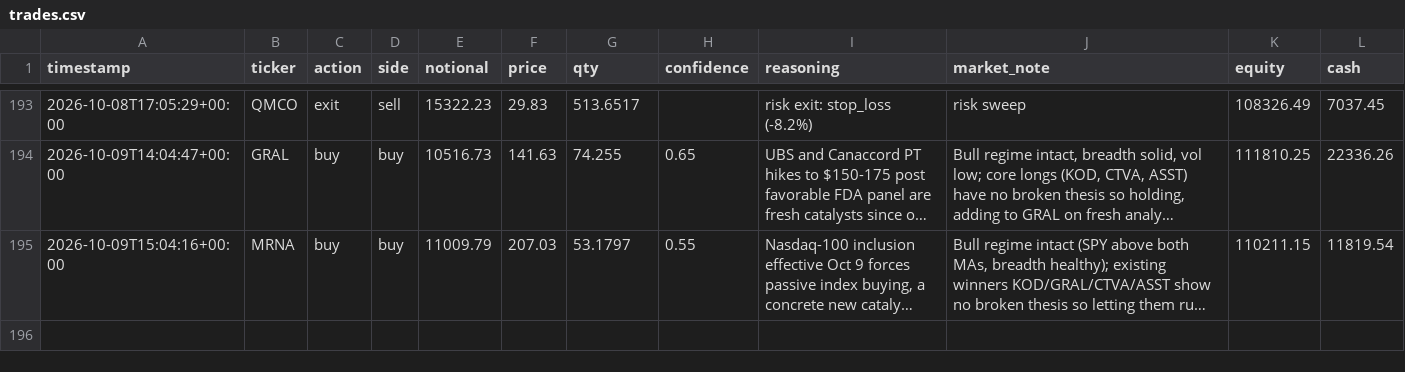
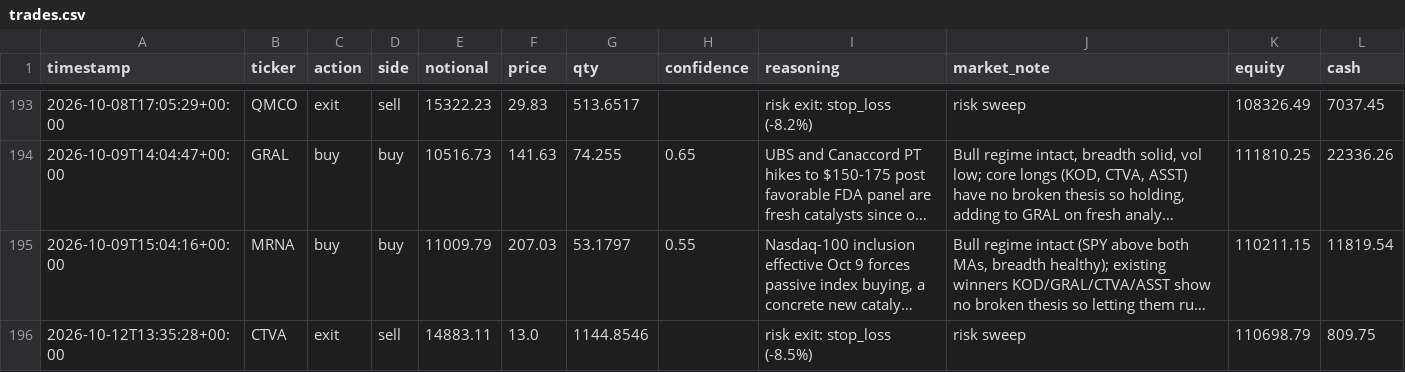
Before and after one commit to MaxNoddings/Alfred-Lite, a CSV file: trades.csv, drawn as a sheet; only a part is shown, gaps mark what is left out; long unchanged cells end in …; the diff names each change by its address in the sheet, - before the commit and + after, or states it on an @@ line.

```diff
--- a/trades.csv
+++ b/trades.csv
+row 196: 2026-10-12T13:35:28+00:00 | CTVA | exit | sell | 14883.11 | 13.0 | 1144.8546 |  | risk exit: stop_loss (-8.5%) | risk sweep | 110698.79 | 809.75
```
